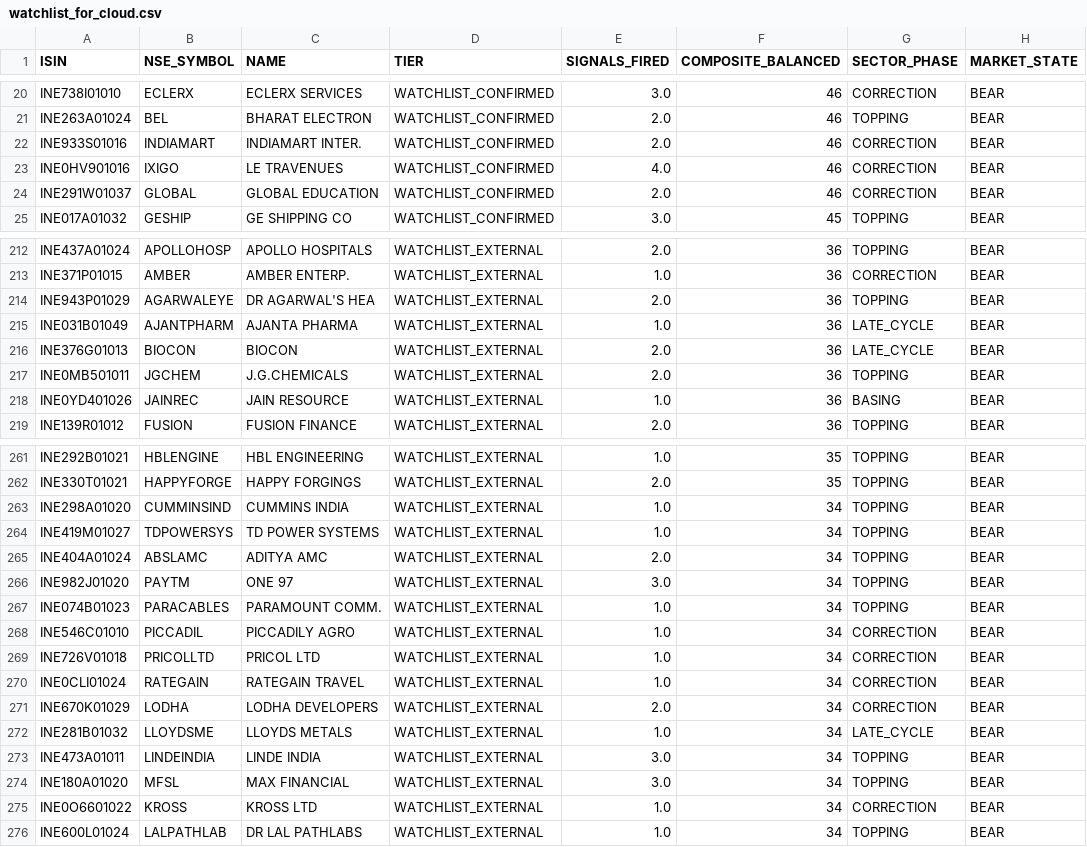
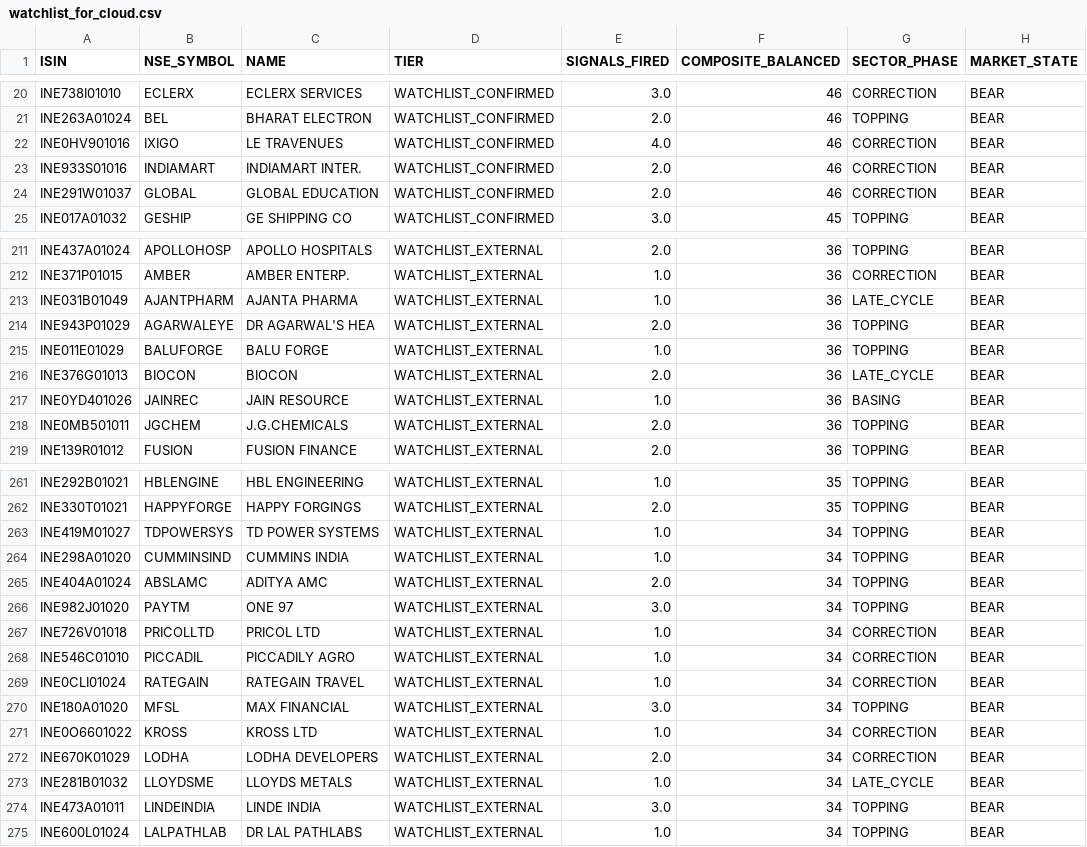
Before and after one commit to rajkshroff/multibagger-alerts, a CSV file: watchlist_for_cloud.csv, drawn as a sheet; only a part is shown, gaps mark what is left out; the diff covers the shown part only.

```diff
--- a/watchlist_for_cloud.csv
+++ b/watchlist_for_cloud.csv
@@ -21,4 +21,4 @@ INE738I01010,ECLERX,ECLERX SERVICES,WATCHLIST_CONFIRMED,3.0,46,CORRECTION,BEAR
 INE263A01024,BEL,BHARAT ELECTRON,WATCHLIST_CONFIRMED,2.0,46,TOPPING,BEAR
+INE0HV901016,IXIGO,LE TRAVENUES,WATCHLIST_CONFIRMED,4.0,46,CORRECTION,BEAR
 INE933S01016,INDIAMART,INDIAMART INTER.,WATCHLIST_CONFIRMED,2.0,46,CORRECTION,BEAR
-INE0HV901016,IXIGO,LE TRAVENUES,WATCHLIST_CONFIRMED,4.0,46,CORRECTION,BEAR
 INE291W01037,GLOBAL,GLOBAL EDUCATION,WATCHLIST_CONFIRMED,2.0,46,CORRECTION,BEAR
@@ -213,7 +212,8 @@ INE437A01024,APOLLOHOSP,APOLLO HOSPITALS,WATCHLIST_EXTERNAL,2.0,36,TOPPING,BEAR
 INE371P01015,AMBER,AMBER ENTERP.,WATCHLIST_EXTERNAL,1.0,36,CORRECTION,BEAR
+INE031B01049,AJANTPHARM,AJANTA PHARMA,WATCHLIST_EXTERNAL,1.0,36,LATE_CYCLE,BEAR
 INE943P01029,AGARWALEYE,DR AGARWAL'S HEA,WATCHLIST_EXTERNAL,2.0,36,TOPPING,BEAR
-INE031B01049,AJANTPHARM,AJANTA PHARMA,WATCHLIST_EXTERNAL,1.0,36,LATE_CYCLE,BEAR
+INE011E01029,BALUFORGE,BALU FORGE,WATCHLIST_EXTERNAL,1.0,36,TOPPING,BEAR
 INE376G01013,BIOCON,BIOCON,WATCHLIST_EXTERNAL,2.0,36,LATE_CYCLE,BEAR
+INE0YD401026,JAINREC,JAIN RESOURCE,WATCHLIST_EXTERNAL,1.0,36,BASING,BEAR
 INE0MB501011,JGCHEM,J.G.CHEMICALS,WATCHLIST_EXTERNAL,2.0,36,TOPPING,BEAR
-INE0YD401026,JAINREC,JAIN RESOURCE,WATCHLIST_EXTERNAL,1.0,36,BASING,BEAR
 INE139R01012,FUSION,FUSION FINANCE,WATCHLIST_EXTERNAL,2.0,36,TOPPING,BEAR
@@ -262,10 +262,11 @@ INE292B01021,HBLENGINE,HBL ENGINEERING,WATCHLIST_EXTERNAL,1.0,35,TOPPING,BEAR
 INE330T01021,HAPPYFORGE,HAPPY FORGINGS,WATCHLIST_EXTERNAL,2.0,35,TOPPING,BEAR
+INE419M01027,TDPOWERSYS,TD POWER SYSTEMS,WATCHLIST_EXTERNAL,1.0,34,TOPPING,BEAR
 INE298A01020,CUMMINSIND,CUMMINS INDIA,WATCHLIST_EXTERNAL,1.0,34,TOPPING,BEAR
-INE419M01027,TDPOWERSYS,TD POWER SYSTEMS,WATCHLIST_EXTERNAL,1.0,34,TOPPING,BEAR
 INE404A01024,ABSLAMC,ADITYA AMC,WATCHLIST_EXTERNAL,2.0,34,TOPPING,BEAR
 INE982J01020,PAYTM,ONE 97,WATCHLIST_EXTERNAL,3.0,34,TOPPING,BEAR
-INE074B01023,PARACABLES,PARAMOUNT COMM.,WATCHLIST_EXTERNAL,1.0,34,TOPPING,BEAR
+INE726V01018,PRICOLLTD,PRICOL LTD,WATCHLIST_EXTERNAL,1.0,34,CORRECTION,BEAR
 INE546C01010,PICCADIL,PICCADILY AGRO,WATCHLIST_EXTERNAL,1.0,34,CORRECTION,BEAR
-INE726V01018,PRICOLLTD,PRICOL LTD,WATCHLIST_EXTERNAL,1.0,34,CORRECTION,BEAR
 INE0CLI01024,RATEGAIN,RATEGAIN TRAVEL,WATCHLIST_EXTERNAL,1.0,34,CORRECTION,BEAR
+INE180A01020,MFSL,MAX FINANCIAL,WATCHLIST_EXTERNAL,3.0,34,TOPPING,BEAR
+INE0O6601022,KROSS,KROSS LTD,WATCHLIST_EXTERNAL,1.0,34,CORRECTION,BEAR
 INE670K01029,LODHA,LODHA DEVELOPERS,WATCHLIST_EXTERNAL,2.0,34,CORRECTION,BEAR
@@ -273,4 +274,2 @@ INE281B01032,LLOYDSME,LLOYDS METALS,WATCHLIST_EXTERNAL,1.0,34,LATE_CYCLE,BEAR
 INE473A01011,LINDEINDIA,LINDE INDIA,WATCHLIST_EXTERNAL,3.0,34,TOPPING,BEAR
-INE180A01020,MFSL,MAX FINANCIAL,WATCHLIST_EXTERNAL,3.0,34,TOPPING,BEAR
-INE0O6601022,KROSS,KROSS LTD,WATCHLIST_EXTERNAL,1.0,34,CORRECTION,BEAR
 INE600L01024,LALPATHLAB,DR LAL PATHLABS,WATCHLIST_EXTERNAL,1.0,34,TOPPING,BEAR
```
Also changed, not shown: 1 removed row and 79 moved rows elsewhere in this file, composite_scores.csv, early_alerts.csv, 3 other files.
